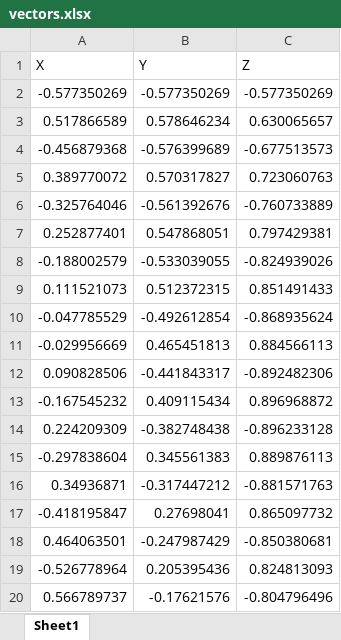
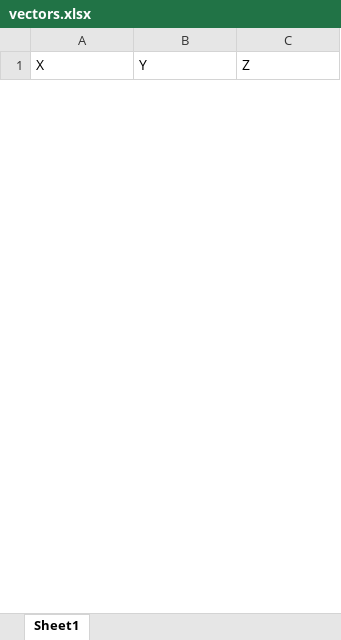
Before and after one commit to kostadinch/Energy_Relaxation, an Excel workbook: src/vectors.xlsx, sheet Sheet1, drawn as a sheet; only a part is shown; values as stored, in another font and other column widths than the file's, no borders; removed rows and columns are numbered as before the commit, all else as after; the diff covers the shown part only; the diff names each change by its address in the sheet, - before the commit and + after, or states it on an @@ line.

```diff
--- a/src/vectors.xlsx (sheet Sheet1)
+++ b/src/vectors.xlsx (sheet Sheet1)
-row 2: -0.577350269 | -0.577350269 | -0.577350269
-row 3: 0.517866589 | 0.578646234 | 0.630065657
-row 4: -0.456879368 | -0.576399689 | -0.677513573
-row 5: 0.389770072 | 0.570317827 | 0.723060763
-row 6: -0.325764046 | -0.561392676 | -0.760733889
-row 7: 0.252877401 | 0.547868051 | 0.797429381
-row 8: -0.188002579 | -0.533039055 | -0.824939026
-row 9: 0.111521073 | 0.512372315 | 0.851491433
-row 10: -0.047785529 | -0.492612854 | -0.868935624
-row 11: -0.029956669 | 0.465451813 | 0.884566113
-row 12: 0.090828506 | -0.441843317 | -0.892482306
-row 13: -0.167545232 | 0.409115434 | 0.896968872
-row 14: 0.224209309 | -0.382748438 | -0.896233128
-row 15: -0.297838604 | 0.345561383 | 0.889876113
-row 16: 0.34936871 | -0.317447212 | -0.881571763
-row 17: -0.418195847 | 0.27698041 | 0.865097732
-row 18: 0.464063501 | -0.247987429 | -0.850380681
-row 19: -0.526778964 | 0.205395436 | 0.824813093
-row 20: 0.566789737 | -0.17621576 | -0.804796496
```
Also changed, not shown: 50 added rows and 31 removed rows elsewhere in this sheet, 3 other files.
